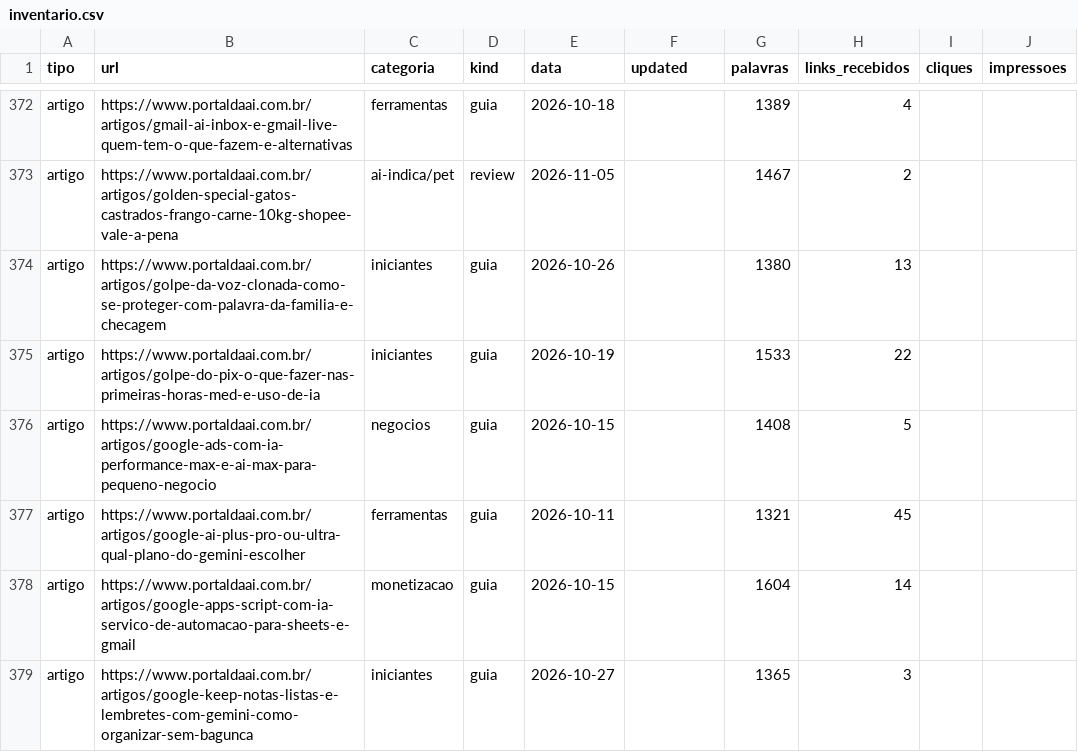
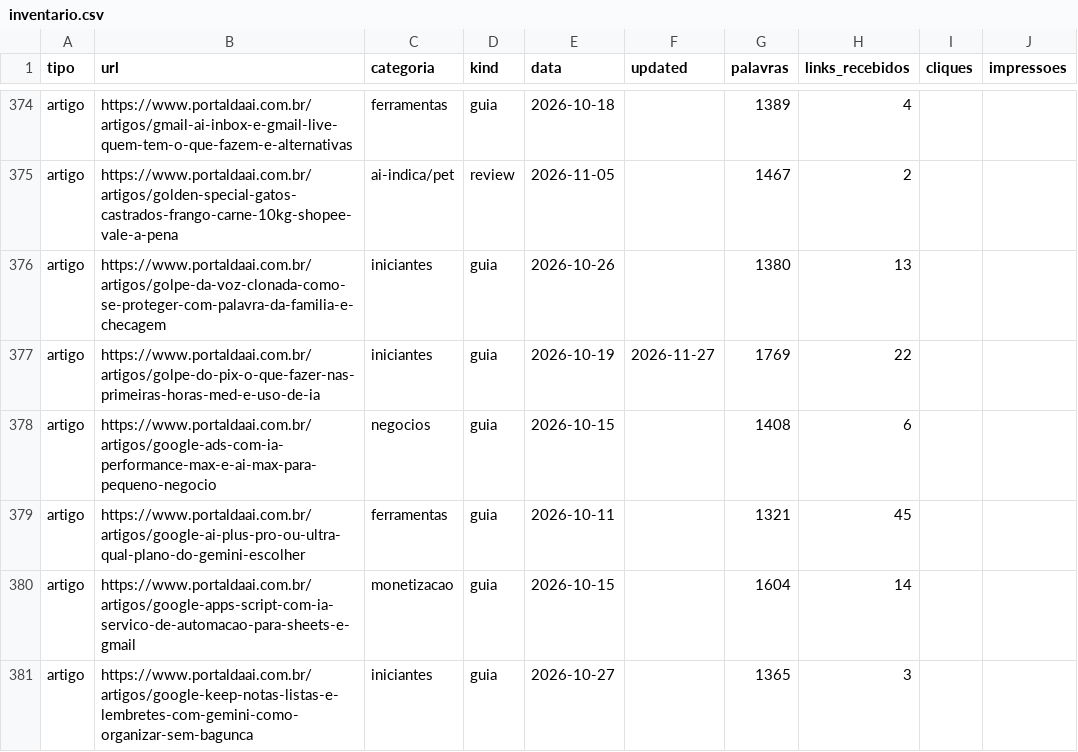
Before and after one commit to vocacaodepai/portaldaai, a CSV file: docs/inventario/inventario.csv, drawn as a sheet; only a part is shown, gaps mark what is left out; addresses are those after the commit; the diff covers the shown part only; the diff names each change by its address in the sheet, - before the commit and + after, or states it on an @@ line.

```diff
--- a/docs/inventario/inventario.csv
+++ b/docs/inventario/inventario.csv
-F377 (updated): (empty)
+F377 (updated): 2026-11-27
-G377 (palavras): 1533
+G377 (palavras): 1769
-H378 (links_recebidos): 5
+H378 (links_recebidos): 6
```
Also changed, not shown: 9 added rows and 74 edited cells elsewhere in this file, 4 other files.
